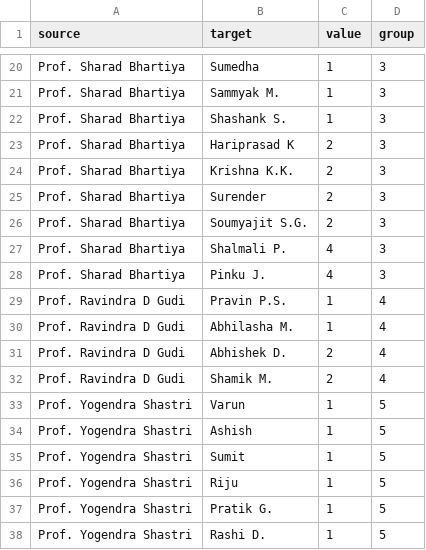
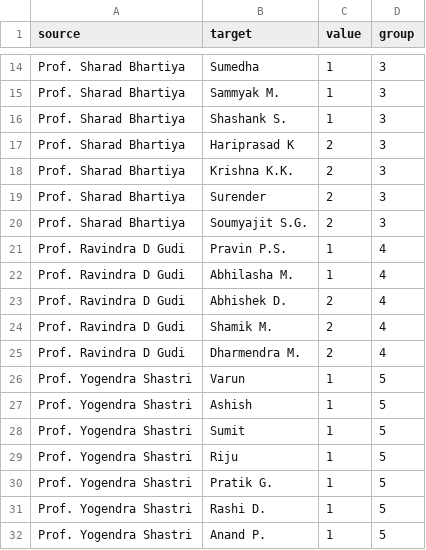
Before and after one commit to prakashoms/prakashoms.github.io, a CSV file: automation_net.csv, drawn as a sheet; only a part is shown, gaps mark what is left out; the shorter side is filled out with more unchanged rows; the diff covers the shown part only.

```diff
--- a/automation_net.csv
+++ b/automation_net.csv
@@ -26,4 +20,2 @@ Prof. Sharad Bhartiya,Surender,2,3
 Prof. Sharad Bhartiya,Soumyajit S.G.,2,3
-Prof. Sharad Bhartiya,Shalmali P.,4,3
-Prof. Sharad Bhartiya,Pinku J.,4,3
 Prof. Ravindra D Gudi,Pravin P.S.,1,4
@@ -32,2 +24,3 @@ Prof. Ravindra D Gudi,Abhishek D.,2,4
 Prof. Ravindra D Gudi,Shamik M.,2,4
+Prof. Ravindra D Gudi,Dharmendra M.,2,4
 Prof. Yogendra Shastri,Varun,1,5
```
Also changed, not shown: 2 added rows and 10 removed rows elsewhere in this file.
